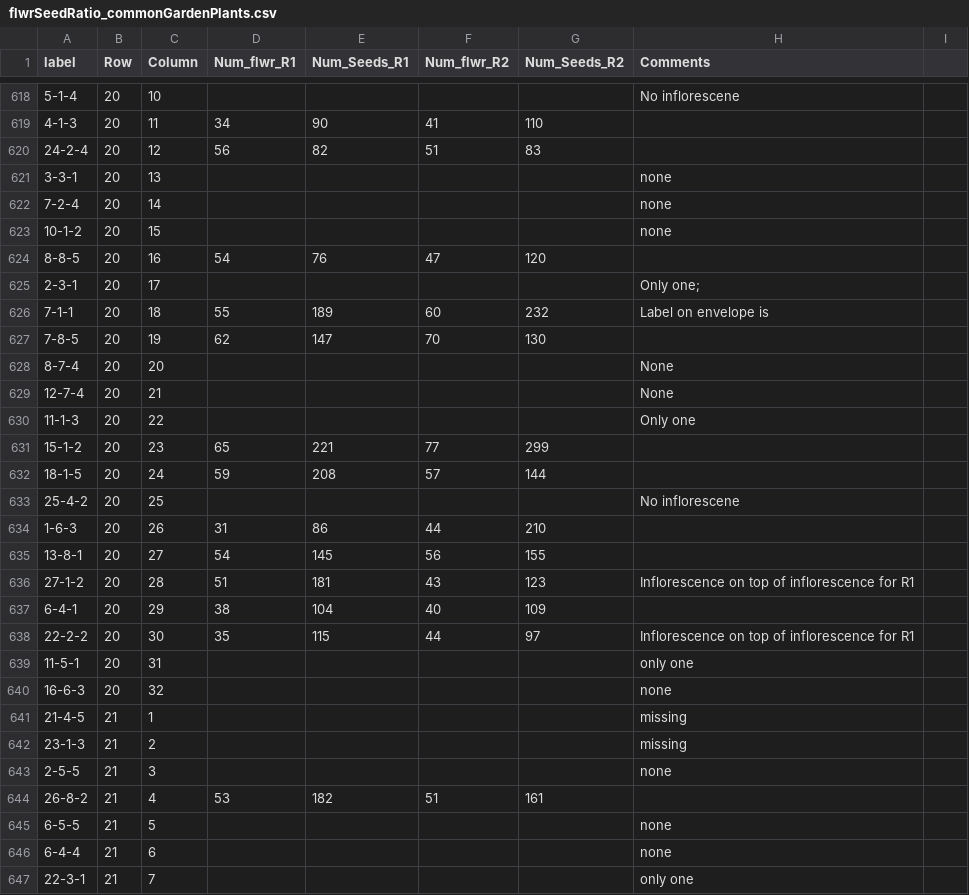
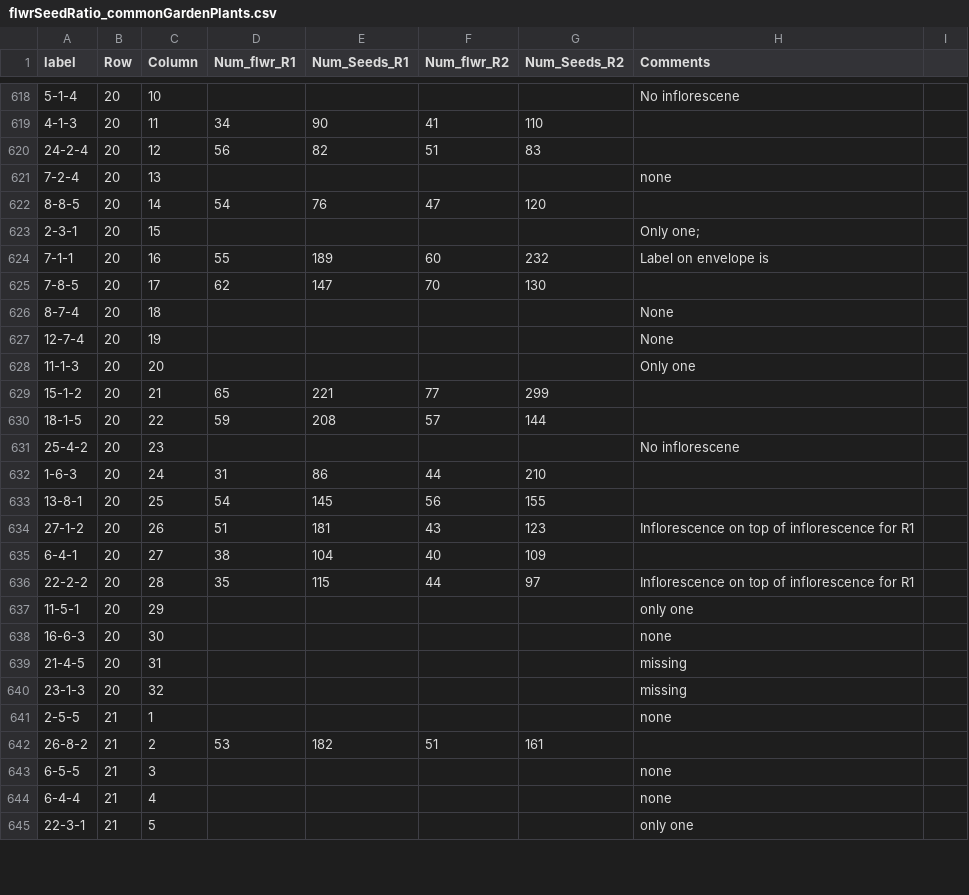
Before and after one commit to James-S-Santangelo/SIC, a CSV file: data-raw/flwrSeedRatio_commonGardenPlants.csv, drawn as a sheet; only a part is shown, gaps mark what is left out; the diff covers the shown part only.

Commit message:
Adding dataset with massess of biomass containers. Adding correct flwr/seed ratio dataset for common garden plants

```diff
--- a/data-raw/flwrSeedRatio_commonGardenPlants.csv
+++ b/data-raw/flwrSeedRatio_commonGardenPlants.csv
@@ -620,28 +620,26 @@ label,Row,Column,Num_flwr_R1,Num_Seeds_R1,Num_flwr_R2,Num_Seeds_R2,Comments,,,,,
 24-2-4,20,12,56,82,51,83,,,,,,,,,,,,,,,,,
-3-3-1,20,13,,,,,none,,,,,,,,,,,,,,,,
-7-2-4,20,14,,,,,none,,,,,,,,,,,,,,,,
-10-1-2,20,15,,,,,none,,,,,,,,,,,,,,,,
-8-8-5,20,16,54,76,47,120,,,,,,,,,,,,,,,,,
-2-3-1,20,17,,,,,Only one; ,,,,,,,,,,,,,,,,
-7-1-1,20,18,55,189,60,232,Label on envelope is ,,,,,,,,,,,,,,,,
-7-8-5,20,19,62,147,70,130,,,,,,,,,,,,,,,,,
-8-7-4,20,20,,,,,None,,,,,,,,,,,,,,,,
-12-7-4,20,21,,,,,None,,,,,,,,,,,,,,,,
-11-1-3,20,22,,,,,Only one,,,,,,,,,,,,,,,,
-15-1-2,20,23,65,221,77,299,,,,,,,,,,,,,,,,,
-18-1-5,20,24,59,208,57,144,,,,,,,,,,,,,,,,,
-25-4-2,20,25,,,,,No inflorescene,,,,,,,,,,,,,,,,
-1-6-3,20,26,31,86,44,210,,,,,,,,,,,,,,,,,
-13-8-1,20,27,54,145,56,155,,,,,,,,,,,,,,,,,
-27-1-2,20,28,51,181,43,123,Inflorescence on top of inflorescence for R1,,,,,,,,,,,,,,,,
-6-4-1,20,29,38,104,40,109,,,,,,,,,,,,,,,,,
-22-2-2,20,30,35,115,44,97,Inflorescence on top of inflorescence for R1,,,,,,,,,,,,,,,,
-11-5-1,20,31,,,,,only one,,,,,,,,,,,,,,,,
-16-6-3,20,32,,,,,none,,,,,,,,,,,,,,,,
-21-4-5,21,1,,,,,missing,,,,,,,,,,,,,,,,
-23-1-3,21,2,,,,,missing,,,,,,,,,,,,,,,,
-2-5-5,21,3,,,,,none,,,,,,,,,,,,,,,,
-26-8-2,21,4,53,182,51,161,,,,,,,,,,,,,,,,,
-6-5-5,21,5,,,,,none,,,,,,,,,,,,,,,,
-6-4-4,21,6,,,,,none,,,,,,,,,,,,,,,,
-22-3-1,21,7,,,,,only one,,,,,,,,,,,,,,,,
+7-2-4,20,13,,,,,none,,,,,,,,,,,,,,,,
+8-8-5,20,14,54,76,47,120,,,,,,,,,,,,,,,,,
+2-3-1,20,15,,,,,Only one; ,,,,,,,,,,,,,,,,
+7-1-1,20,16,55,189,60,232,Label on envelope is ,,,,,,,,,,,,,,,,
+7-8-5,20,17,62,147,70,130,,,,,,,,,,,,,,,,,
+8-7-4,20,18,,,,,None,,,,,,,,,,,,,,,,
+12-7-4,20,19,,,,,None,,,,,,,,,,,,,,,,
+11-1-3,20,20,,,,,Only one,,,,,,,,,,,,,,,,
+15-1-2,20,21,65,221,77,299,,,,,,,,,,,,,,,,,
+18-1-5,20,22,59,208,57,144,,,,,,,,,,,,,,,,,
+25-4-2,20,23,,,,,No inflorescene,,,,,,,,,,,,,,,,
+1-6-3,20,24,31,86,44,210,,,,,,,,,,,,,,,,,
+13-8-1,20,25,54,145,56,155,,,,,,,,,,,,,,,,,
+27-1-2,20,26,51,181,43,123,Inflorescence on top of inflorescence for R1,,,,,,,,,,,,,,,,
+6-4-1,20,27,38,104,40,109,,,,,,,,,,,,,,,,,
+22-2-2,20,28,35,115,44,97,Inflorescence on top of inflorescence for R1,,,,,,,,,,,,,,,,
+11-5-1,20,29,,,,,only one,,,,,,,,,,,,,,,,
+16-6-3,20,30,,,,,none,,,,,,,,,,,,,,,,
+21-4-5,20,31,,,,,missing,,,,,,,,,,,,,,,,
+23-1-3,20,32,,,,,missing,,,,,,,,,,,,,,,,
+2-5-5,21,1,,,,,none,,,,,,,,,,,,,,,,
+26-8-2,21,2,53,182,51,161,,,,,,,,,,,,,,,,,
+6-5-5,21,3,,,,,none,,,,,,,,,,,,,,,,
+6-4-4,21,4,,,,,none,,,,,,,,,,,,,,,,
+22-3-1,21,5,,,,,only one,,,,,,,,,,,,,,,,
```
Also changed, not shown: 2 edited cells elsewhere in this file, 1 other file.
